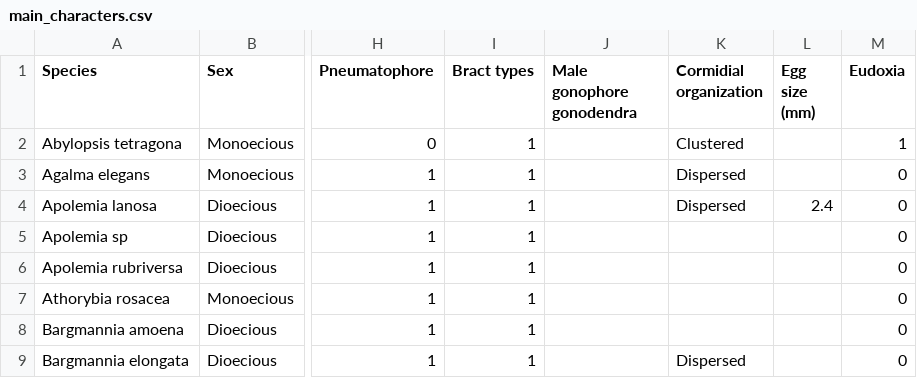
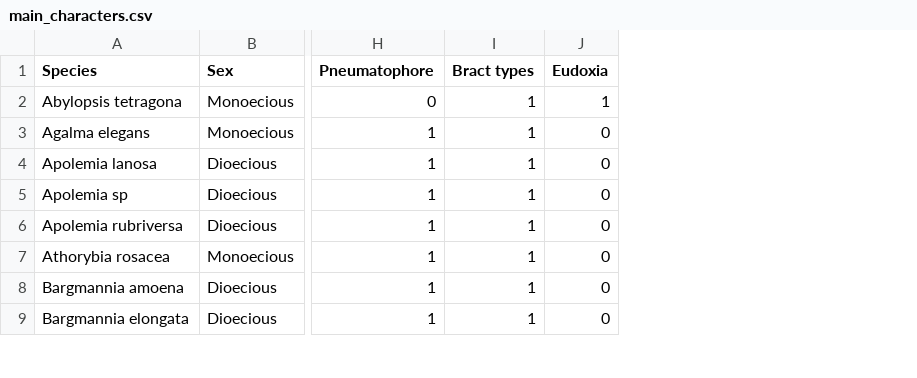
Before and after one commit to caseywdunn/siphonophore_phylogeny_2017, a CSV file: character_coding/main_characters.csv, drawn as a sheet; only a part is shown, gaps mark what is left out; the diff names each change by its address in the sheet, - before the commit and + after, or states it on an @@ line.

Commit message:
removed unnecessary columns from main_characters, corrected for column number shifts in manuscripts, removed unnecesary variable declarations

```diff
--- a/character_coding/main_characters.csv
+++ b/character_coding/main_characters.csv
-column J (Male gonophore gonodendra), empty
-column K (Cormidial organization), rows 2-9: Clustered | Dispersed | Dispersed |  |  |  |  | Dispersed
-column L (Egg size (mm)), row 4: 2.4
```
Also changed, not shown: 2 other files.
